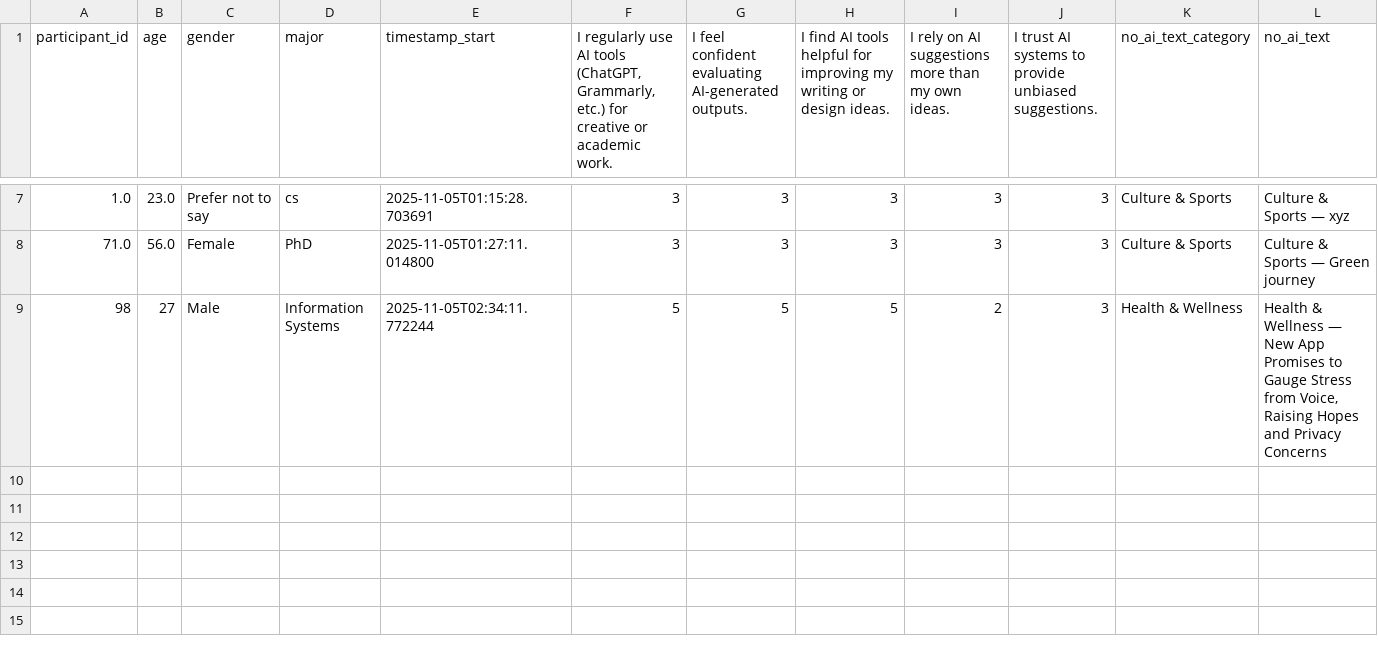
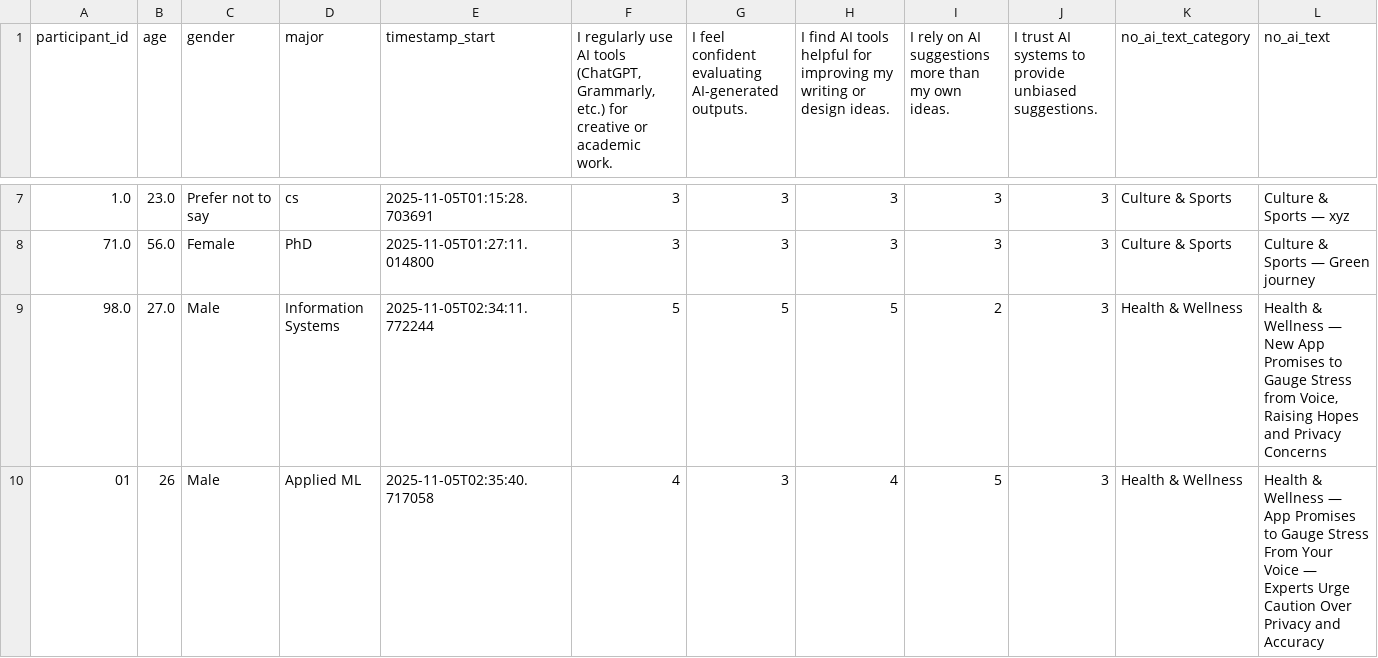
Before and after one commit to shreya222mishra/survey-app, a CSV file: responses.csv, drawn as a sheet; only a part is shown, gaps mark what is left out; rows hold the shown columns only; the diff names each change by its address in the sheet, - before the commit and + after, or states it on an @@ line.

Commit message:
Update responses.csv - 2025-11-05 02:44:13

```diff
--- a/responses.csv
+++ b/responses.csv
-A9 (participant_id): 98
+A9 (participant_id): 98.0
-B9 (age): 27
+B9 (age): 27.0
+row 10: 01 | 26 | Male | Applied ML | 2025-11-05T02:35:40.717058 | 4 | 3 | 4 | 5 | 3 | Health & Wellness | Health & Wellness — App Promises to Gauge Stress From Your Voice — Experts Urge Caution Over Privacy and Accuracy
```
